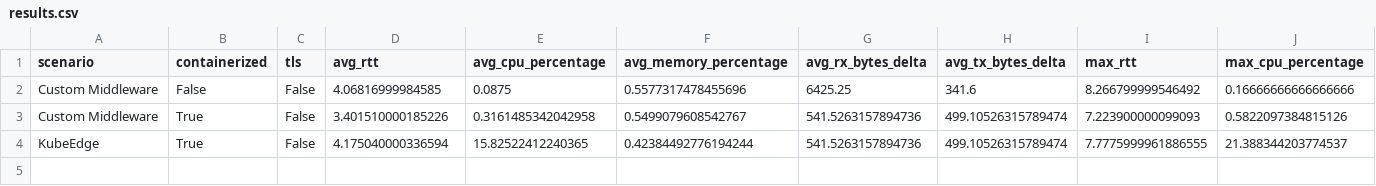
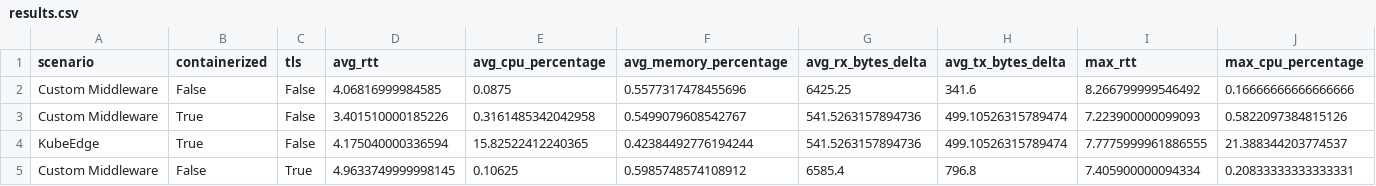
Before and after one commit to jace-kline/eecs-700-iot-project, a CSV file: src/results.csv, drawn as a sheet; only a part is shown; rows hold the shown columns only; the diff names each change by its address in the sheet, - before the commit and + after, or states it on an @@ line.

Commit message:
TLS attempt for local custom middleware

```diff
--- a/src/results.csv
+++ b/src/results.csv
+row 5: Custom Middleware | False | True | 4.9633749999998145 | 0.10625 | 0.5985748574108912 | 6585.4 | 796.8 | 7.405900000094334 | 0.20833333333333331
```
Also changed, not shown: 15 other files.
